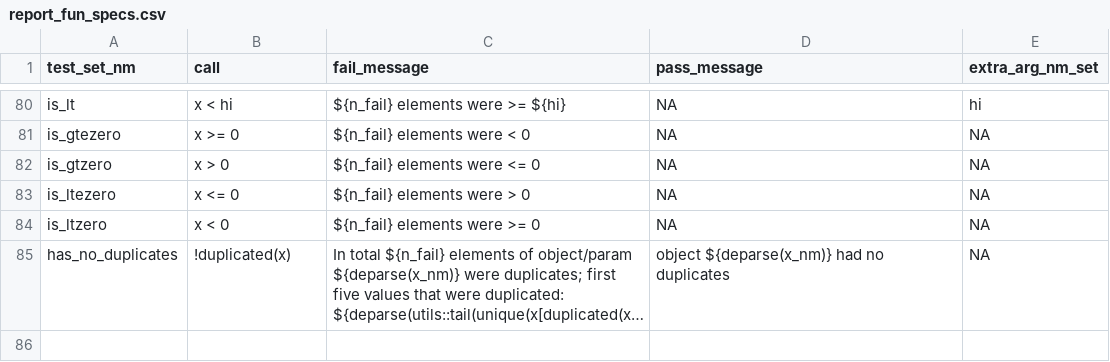
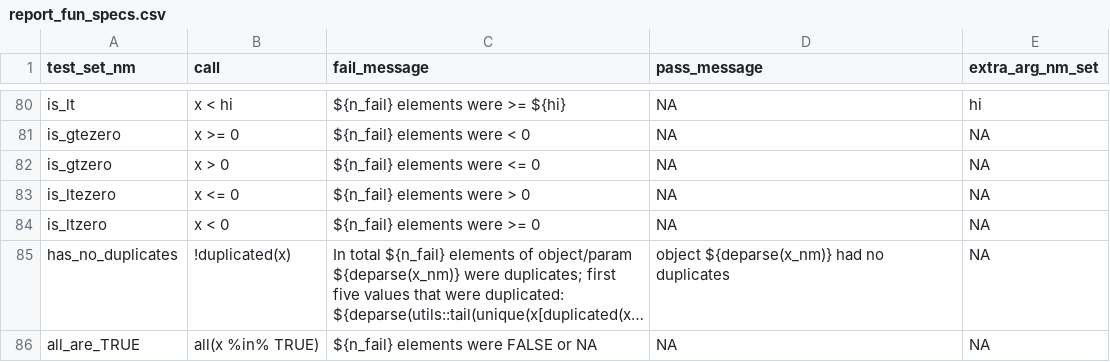
Before and after one commit to FinnishCancerRegistry/dbc, a CSV file: data-raw/report_fun_specs.csv, drawn as a sheet; only a part is shown, gaps mark what is left out; long unchanged cells end in …; the diff names each change by its address in the sheet, - before the commit and + after, or states it on an @@ line.

Commit message:
new exported all_are_TRUE funs

```diff
--- a/data-raw/report_fun_specs.csv
+++ b/data-raw/report_fun_specs.csv
+row 86: all_are_TRUE | all(x %in% TRUE) | ${n_fail} elements were FALSE or NA | NA | NA
```
Also changed, not shown: 13 other files.
